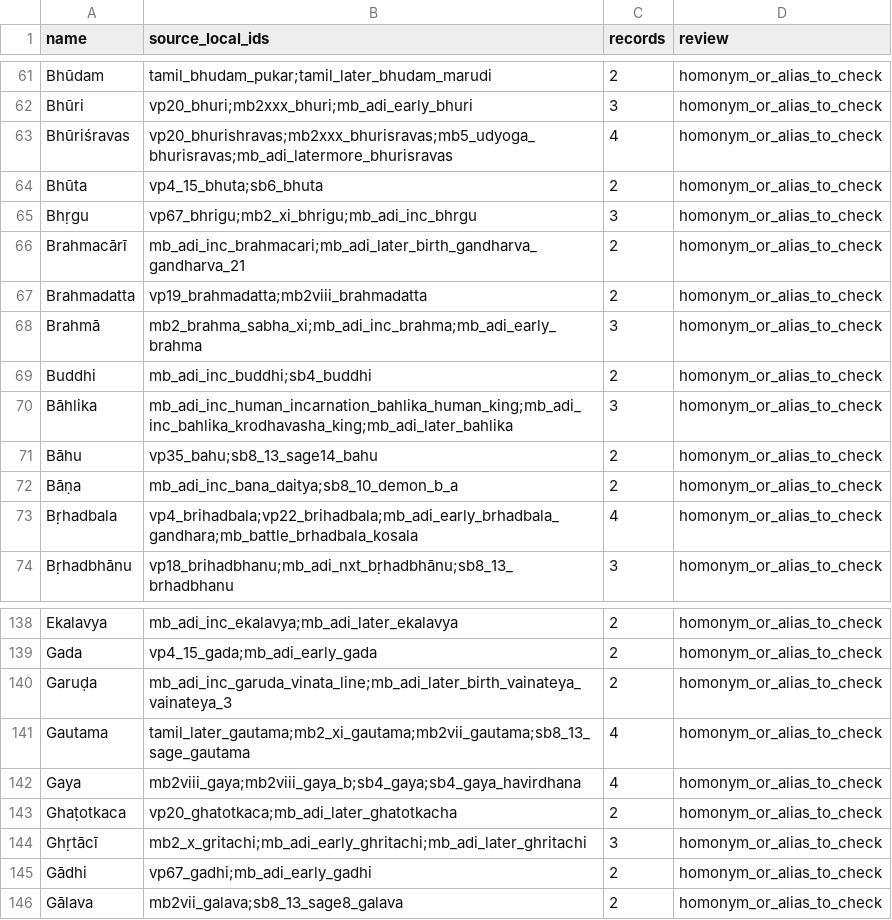
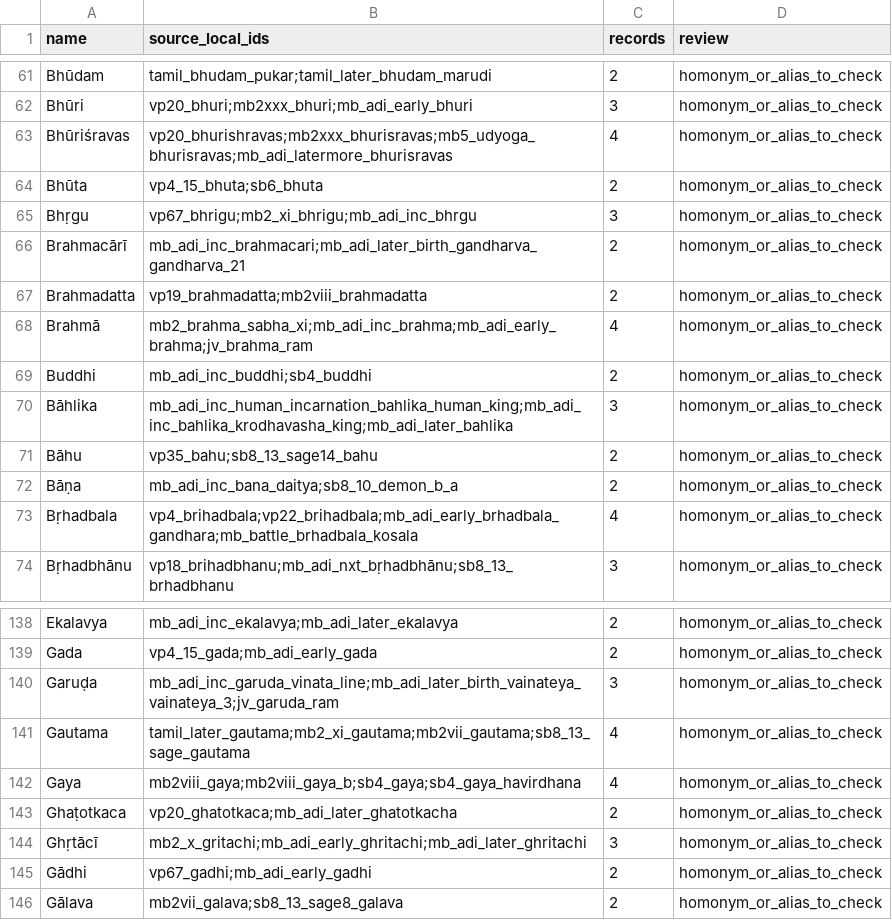
Before and after one commit to akhandps/ancient-india, a CSV file: research/agastya/identity-review.csv, drawn as a sheet; only a part is shown, gaps mark what is left out.

```diff
--- a/research/agastya/identity-review.csv
+++ b/research/agastya/identity-review.csv
@@ -67,3 +67,3 @@ Brahmacārī,mb_adi_inc_brahmacari;mb_adi_later_birth_gandharva_gandharva_21,2,h
 Brahmadatta,vp19_brahmadatta;mb2viii_brahmadatta,2,homonym_or_alias_to_check
-Brahmā,mb2_brahma_sabha_xi;mb_adi_inc_brahma;mb_adi_early_brahma,3,homonym_or_alias_to_check
+Brahmā,mb2_brahma_sabha_xi;mb_adi_inc_brahma;mb_adi_early_brahma;jv_brahma_ram,4,homonym_or_alias_to_check
 Buddhi,mb_adi_inc_buddhi;sb4_buddhi,2,homonym_or_alias_to_check
@@ -139,3 +139,3 @@ Ekalavya,mb_adi_inc_ekalavya;mb_adi_later_ekalavya,2,homonym_or_alias_to_check
 Gada,vp4_15_gada;mb_adi_early_gada,2,homonym_or_alias_to_check
-Garuḍa,mb_adi_inc_garuda_vinata_line;mb_adi_later_birth_vainateya_vainateya_3,2,homonym_or_alias_to_check
+Garuḍa,mb_adi_inc_garuda_vinata_line;mb_adi_later_birth_vainateya_vainateya_3;jv_garuda_ram,3,homonym_or_alias_to_check
 Gautama,tamil_later_gautama;mb2_xi_gautama;mb2vii_gautama;sb8_13_sage_gautama,4,homonym_or_alias_to_check
```
Also changed, not shown: research/agastya/individuals.csv, 45 other files.
